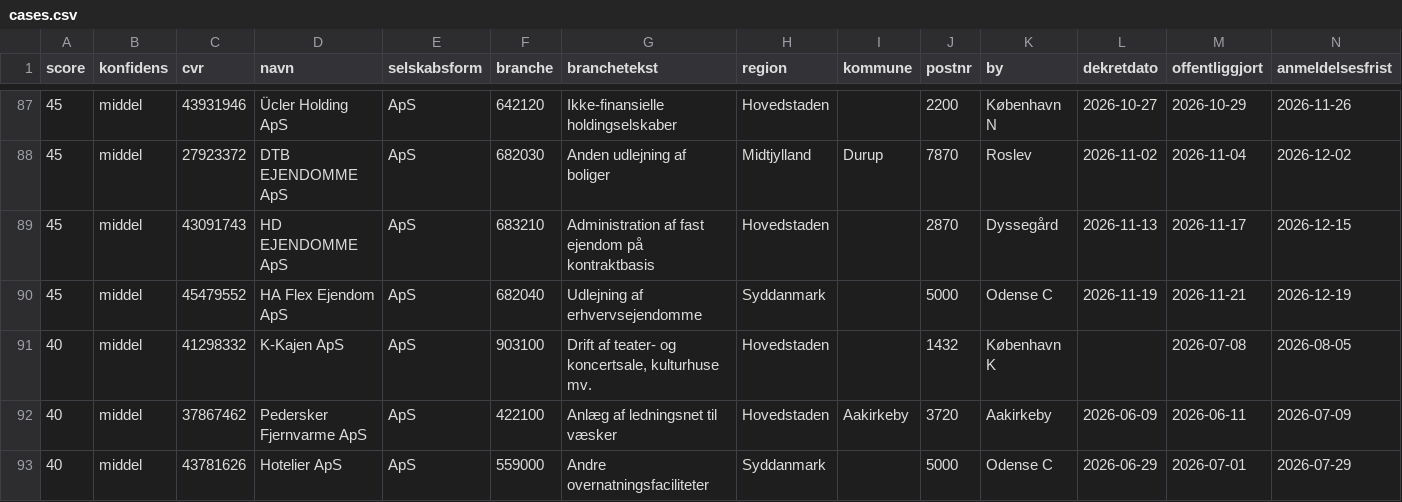
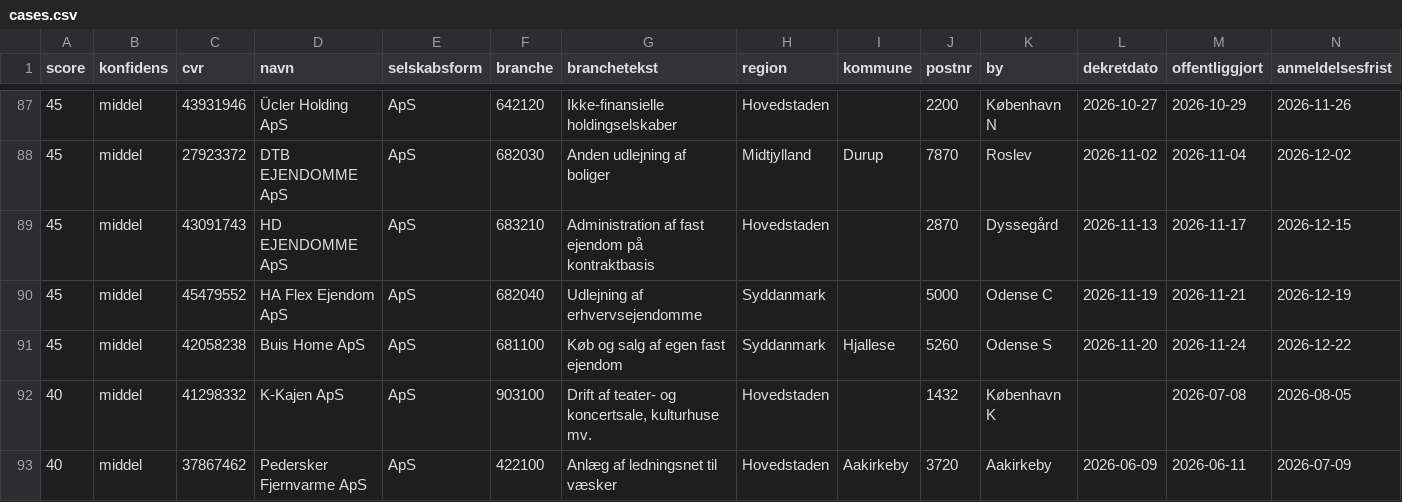
Before and after one commit to daniel-doc-lab/propscreener, a CSV file: data/cases.csv, drawn as a sheet; only a part is shown, gaps mark what is left out; the shorter side is filled out with more unchanged rows; rows hold the shown columns only; the diff names each change by its address in the sheet, - before the commit and + after, or states it on an @@ line.

Commit message:
data: opdateret 2026-11-24 (153 boer)

```diff
--- a/data/cases.csv
+++ b/data/cases.csv
+row 91: 45 | middel | 42058238 | Buis Home ApS | ApS | 681100 | Køb og salg af egen fast ejendom | Syddanmark | Hjallese | 5260 | Odense S | 2026-11-20 | 2026-11-24 | 2026-12-22
```
Also changed, not shown: 3 other files.
